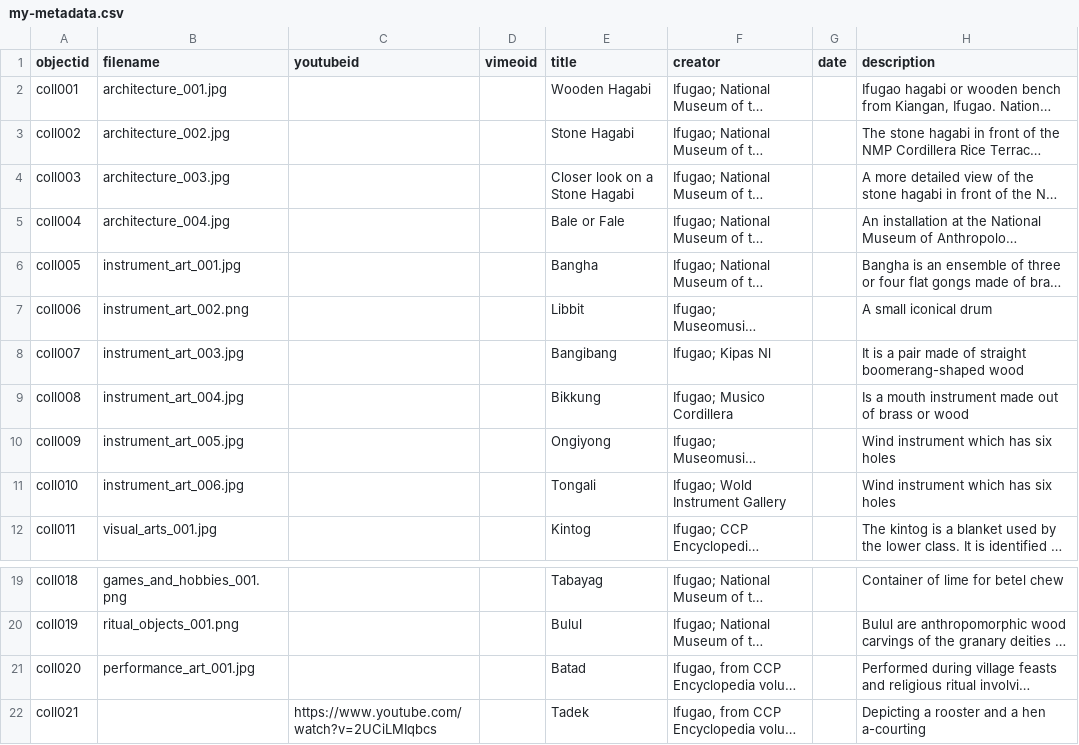
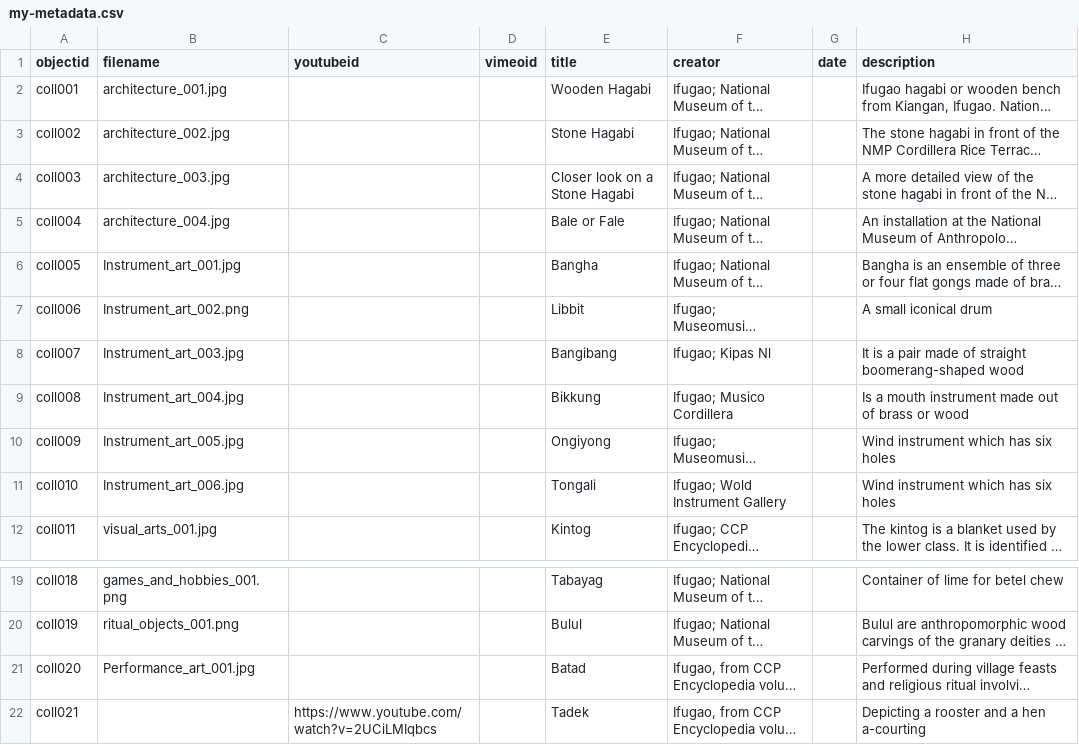
Before and after one commit to ckepino/the_wonders_of_ifugao, a CSV file: _data/my-metadata.csv, drawn as a sheet; only a part is shown, gaps mark what is left out; long unchanged cells end in …; the diff names each change by its address in the sheet, - before the commit and + after, or states it on an @@ line.

Commit message:
upload metadata

```diff
--- a/_data/my-metadata.csv
+++ b/_data/my-metadata.csv
-B6 (filename): instrument_art_001.jpg
+B6 (filename): Instrument_art_001.jpg
-B7 (filename): instrument_art_002.png
+B7 (filename): Instrument_art_002.png
-B8 (filename): instrument_art_003.jpg
+B8 (filename): Instrument_art_003.jpg
-B9 (filename): instrument_art_004.jpg
+B9 (filename): Instrument_art_004.jpg
-B10 (filename): instrument_art_005.jpg
+B10 (filename): Instrument_art_005.jpg
-B11 (filename): instrument_art_006.jpg
+B11 (filename): Instrument_art_006.jpg
-B21 (filename): performance_art_001.jpg
+B21 (filename): Performance_art_001.jpg
```
